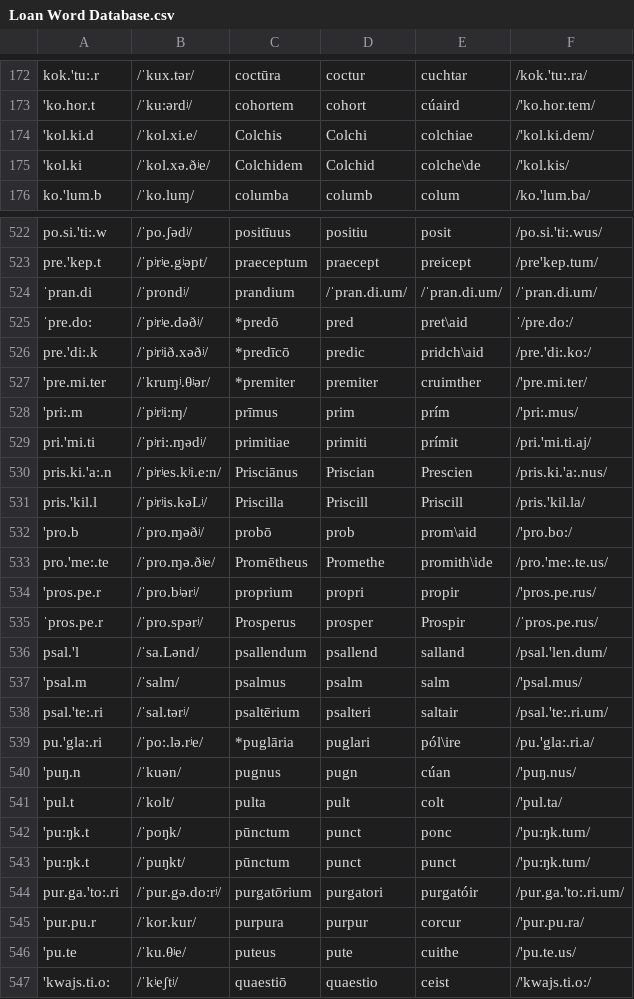
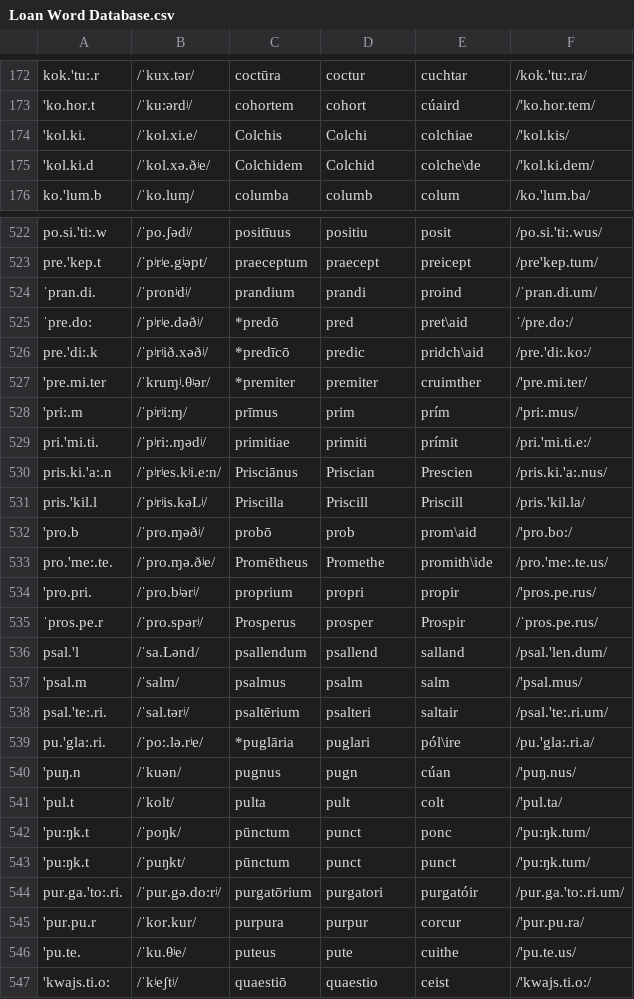
Before and after one commit to bowersd/lat2sgaLoans, a CSV file: monteCarlo/Loan Word Database.csv, drawn as a sheet; only a part is shown, gaps mark what is left out; the diff covers the shown part only.

```diff
--- a/monteCarlo/Loan Word Database.csv
+++ b/monteCarlo/Loan Word Database.csv
@@ -173,4 +173,4 @@ kok.'tu:.r,/ˈkux.tər/,coctūra,coctur,cuchtar,/kok.'tu:.ra/
 'ko.hor.t,/ˈku:ərdʲ/,cohortem,cohort,cúaird,/'ko.hor.tem/
-'kol.ki.d,/ˈkol.xi.e/,Colchis,Colchi,colchiae,/'kol.ki.dem/
-'kol.ki,/ˈkol.xə.ðʲe/,Colchidem,Colchid,colche\de,/'kol.kis/
+'kol.ki.,/ˈkol.xi.e/,Colchis,Colchi,colchiae,/'kol.kis/
+'kol.ki.d,/ˈkol.xə.ðʲe/,Colchidem,Colchid,colche\de,/'kol.ki.dem/
 ko.'lum.b,/ˈko.luɱ/,columba,columb,colum,/ko.'lum.ba/
@@ -523,3 +523,3 @@ po.si.'ti:.w,/ˈpo.ʃədʲ/,positīuus,positiu,posit,/po.si.'ti:.wus/
 pre.'kep.t,/ˈpʲrʲe.gʲəpt/,praeceptum,praecept,preicept,/pre'kep.tum/
-ˈpran.di,/ˈprondʲ/,prandium,/ˈpran.di.um/,/ˈpran.di.um/,/ˈpran.di.um/
+ˈpran.di.,/ˈpronʲdʲ/,prandium,prandi,proind,/ˈpran.di.um/
 ˈpre.do:,/ˈpʲrʲe.dəðʲ/,*predō,pred,pret\aid,ˈ/pre.do:/
@@ -528,3 +528,3 @@ pre.'di:.k,/ˈpʲrʲið.xəðʲ/,*predīcō,predic,pridch\aid,/pre.'di:.ko:/
 'pri:.m,/ˈpʲrʲi:ɱ/,prīmus,prim,prím,/'pri:.mus/
-pri.'mi.ti,/ˈpʲri:.ɱədʲ/,primitiae,primiti,prímit,/pri.'mi.ti.aj/
+pri.'mi.ti.,/ˈpʲri:.ɱədʲ/,primitiae,primiti,prímit,/pri.'mi.ti.e:/
 pris.ki.'a:.n,/ˈpʲrʲes.kʲi.e:n/,Prisciānus,Priscian,Prescien,/pris.ki.'a:.nus/
@@ -532,4 +532,4 @@ pris.'kil.l,/ˈpʲrʲis.kəLʲ/,Priscilla,Priscill,Priscill,/pris.'kil.la/
 'pro.b,/ˈpro.ɱəðʲ/,probō,prob,prom\aid,/'pro.bo:/
-pro.'me:.te,/ˈpro.ɱə.ðʲe/,Promētheus,Promethe,promith\ide,/pro.'me:.te.us/
-'pros.pe.r,/ˈpro.bʲərʲ/,proprium,propri,propir,/'pros.pe.rus/
+pro.'me:.te.,/ˈpro.ɱə.ðʲe/,Promētheus,Promethe,promith\ide,/pro.'me:.te.us/
+'pro.pri.,/ˈpro.bʲərʲ/,proprium,propri,propir,/'pros.pe.rus/
 ˈpros.pe.r,/ˈpro.spərʲ/,Prosperus,prosper,Prospir,/ˈpros.pe.rus/
@@ -537,4 +537,4 @@ psal.'l,/ˈsa.Lənd/,psallendum,psallend,salland,/psal.'len.dum/
 'psal.m,/ˈsalm/,psalmus,psalm,salm,/'psal.mus/
-psal.'te:.ri,/ˈsal.tərʲ/,psaltērium,psalteri,saltair,/psal.'te:.ri.um/
-pu.'gla:.ri,/ˈpo:.lə.rʲe/,*puglāria,puglari,pól\ire,/pu.'gla:.ri.a/
+psal.'te:.ri.,/ˈsal.tərʲ/,psaltērium,psalteri,saltair,/psal.'te:.ri.um/
+pu.'gla:.ri.,/ˈpo:.lə.rʲe/,*puglāria,puglari,pól\ire,/pu.'gla:.ri.a/
 'puŋ.n,/ˈkuən/,pugnus,pugn,cúan,/'puŋ.nus/
@@ -543,5 +543,5 @@ pu.'gla:.ri,/ˈpo:.lə.rʲe/,*puglāria,puglari,pól\ire,/pu.'gla:.ri.a/
 'pu:ŋk.t,/ˈpuŋkt/,pūnctum,punct,punct,/'pu:ŋk.tum/
-pur.ga.'to:.ri,/ˈpur.gə.do:rʲ/,purgatōrium,purgatori,purgatóir,/pur.ga.'to:.ri.um/
+pur.ga.'to:.ri.,/ˈpur.gə.do:rʲ/,purgatōrium,purgatori,purgatóir,/pur.ga.'to:.ri.um/
 'pur.pu.r,/ˈkor.kur/,purpura,purpur,corcur,/'pur.pu.ra/
-'pu.te,/ˈku.θʲe/,puteus,pute,cuithe,/'pu.te.us/
+'pu.te.,/ˈku.θʲe/,puteus,pute,cuithe,/'pu.te.us/
 'kwajs.ti.o:,/ˈkʲeʃtʲ/,quaestiō,quaestio,ceist,/'kwajs.ti.o:/
```
Also changed, not shown: 1 added row and 115 edited cells elsewhere in this file, monteCarlo/autodate_input.csv.
